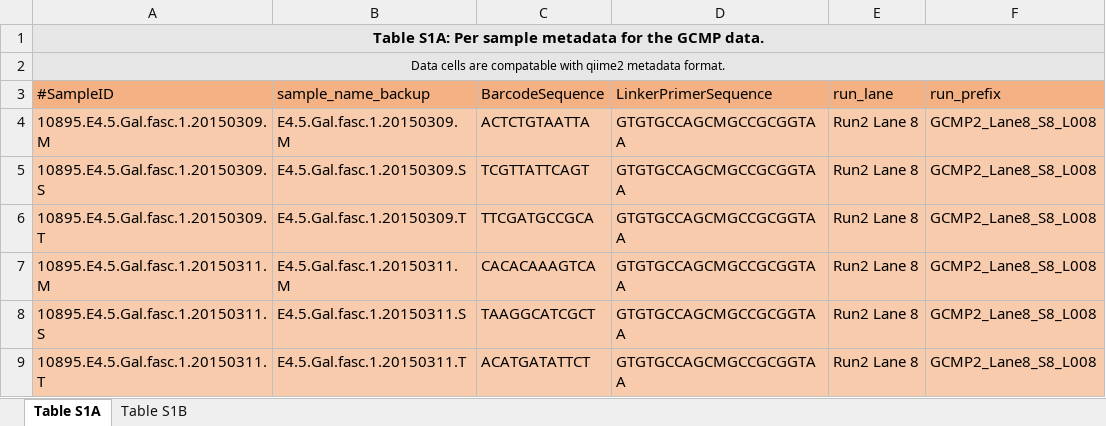
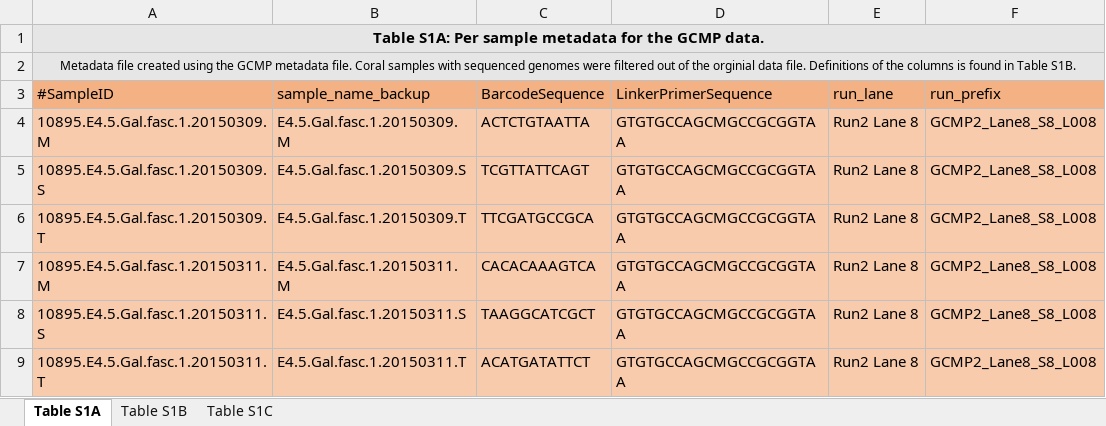
Before and after one commit to zaneveld/GCMP_genomics, an Excel workbook: Analysis/Genomics_manuscript_TIR/Supplemental_Figures/Supplemental_Table_1.xlsx, sheet Table S1A, drawn as a sheet; only a part is shown; values as stored, in another font and other column widths than the file's, no borders; the diff names each change by its address in the sheet, - before the commit and + after, or states it on an @@ line.

Commit message:
Added the updated version of Supplemental Table 1.

```diff
--- a/Analysis/Genomics_manuscript_TIR/Supplemental_Figures/Supplemental_Table_1.xlsx (sheet Table S1A)
+++ b/Analysis/Genomics_manuscript_TIR/Supplemental_Figures/Supplemental_Table_1.xlsx (sheet Table S1A)
+sheet tab: Table S1C
-A2 (#SampleID): Data cells are compatable with qiime2 metadata format.
+A2 (#SampleID): Metadata file created using the GCMP metadata file. Coral samples with sequenced genomes were filtered out of the orginial data file. Definitions of the columns is found in Table S1B.
```
Also changed, not shown: sheet Table S1B.
